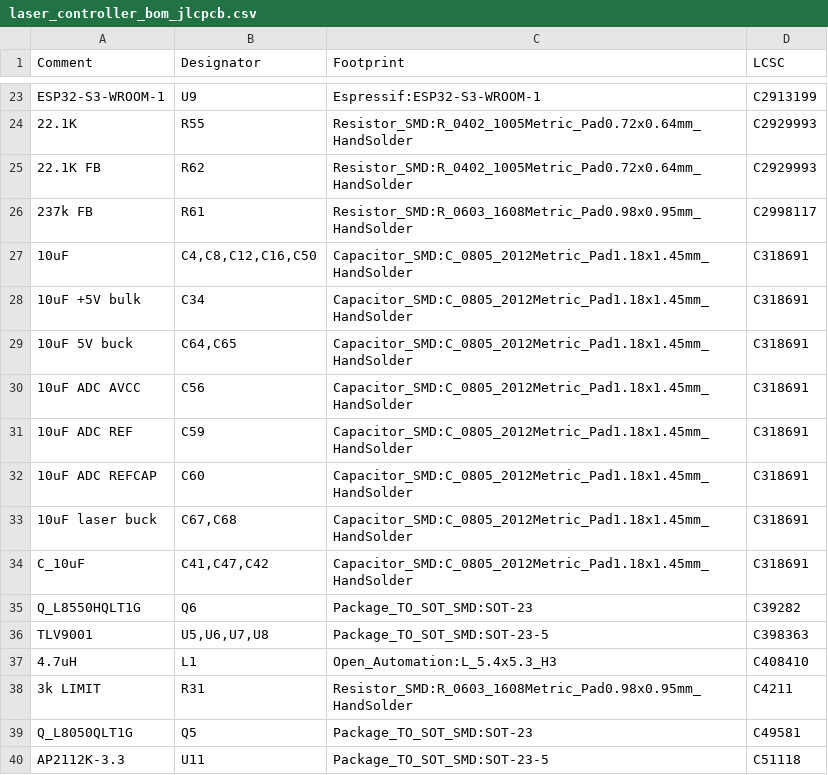
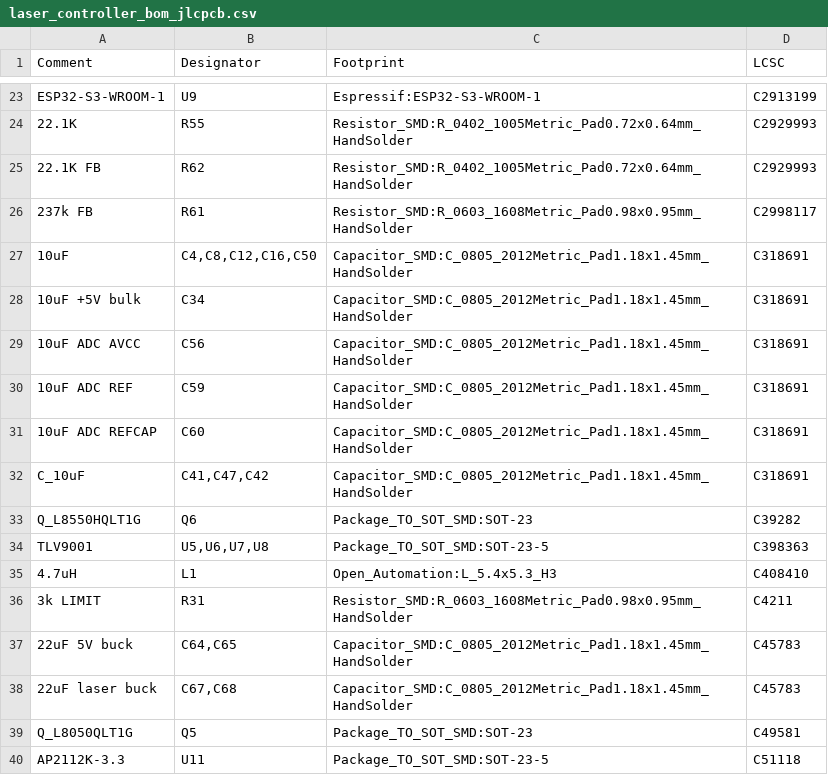
Before and after one commit to physiii/vivonics-bench, a CSV file: circuits/laser_controller_bom_jlcpcb.csv, drawn as a sheet; only a part is shown, gaps mark what is left out.

Commit message:
Increase AP632 buck output capacitance

```diff
--- a/circuits/laser_controller_bom_jlcpcb.csv
+++ b/circuits/laser_controller_bom_jlcpcb.csv
@@ -28,3 +28,2 @@ Comment,Designator,Footprint,LCSC
 "10uF +5V bulk","C34","Capacitor_SMD:C_0805_2012Metric_Pad1.18x1.45mm_HandSolder","C318691"
-"10uF 5V buck","C64,C65","Capacitor_SMD:C_0805_2012Metric_Pad1.18x1.45mm_HandSolder","C318691"
 "10uF ADC AVCC","C56","Capacitor_SMD:C_0805_2012Metric_Pad1.18x1.45mm_HandSolder","C318691"
@@ -32,3 +31,2 @@ Comment,Designator,Footprint,LCSC
 "10uF ADC REFCAP","C60","Capacitor_SMD:C_0805_2012Metric_Pad1.18x1.45mm_HandSolder","C318691"
-"10uF laser buck","C67,C68","Capacitor_SMD:C_0805_2012Metric_Pad1.18x1.45mm_HandSolder","C318691"
 "C_10uF","C41,C47,C42","Capacitor_SMD:C_0805_2012Metric_Pad1.18x1.45mm_HandSolder","C318691"
@@ -38,2 +36,4 @@ Comment,Designator,Footprint,LCSC
 "3k LIMIT","R31","Resistor_SMD:R_0603_1608Metric_Pad0.98x0.95mm_HandSolder","C4211"
+"22uF 5V buck","C64,C65","Capacitor_SMD:C_0805_2012Metric_Pad1.18x1.45mm_HandSolder","C45783"
+"22uF laser buck","C67,C68","Capacitor_SMD:C_0805_2012Metric_Pad1.18x1.45mm_HandSolder","C45783"
 "Q_L8050QLT1G","Q5","Package_TO_SOT_SMD:SOT-23","C49581"
```
Also changed, not shown: circuits/fab/laser_controller_pos.csv, 34 other files.
